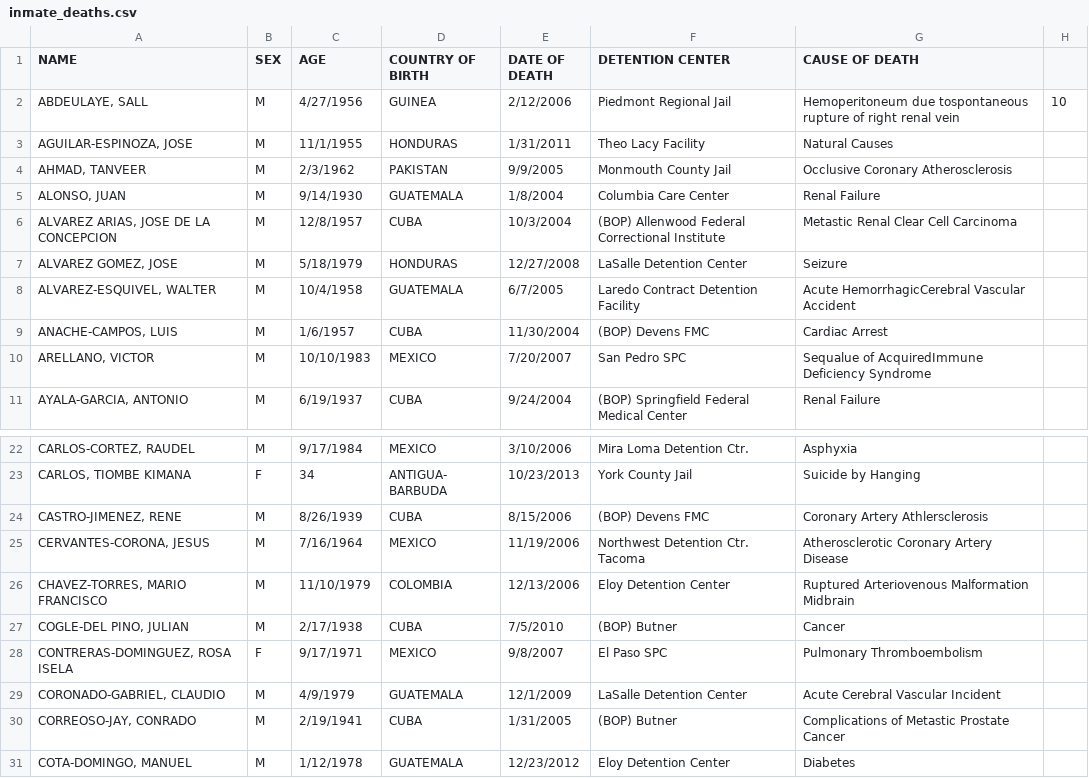
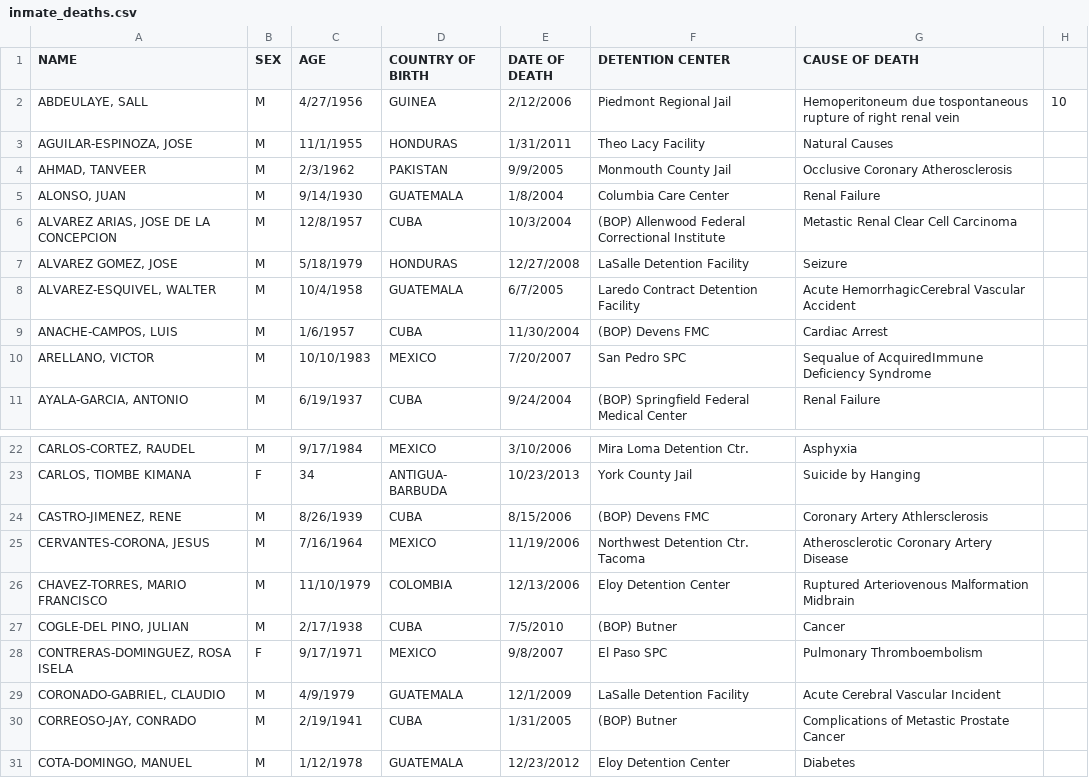
Before and after one commit to mexistentialist/death-by-detention, a CSV file: data/inmate_deaths.csv, drawn as a sheet; only a part is shown, gaps mark what is left out.

Commit message:
Fix lasalle names

```diff
--- a/data/inmate_deaths.csv
+++ b/data/inmate_deaths.csv
@@ -6,3 +6,3 @@ NAME,SEX,AGE,COUNTRY OF BIRTH,DATE OF DEATH,DETENTION CENTER,CAUSE OF DEATH,
 "ALVAREZ ARIAS, JOSE DE LA CONCEPCION",M,12/8/1957,CUBA,10/3/2004,(BOP) Allenwood Federal Correctional Institute,Metastic Renal Clear Cell Carcinoma,
-"ALVAREZ GOMEZ, JOSE",M,5/18/1979,HONDURAS,12/27/2008,LaSalle Detention Center,Seizure,
+"ALVAREZ GOMEZ, JOSE",M,5/18/1979,HONDURAS,12/27/2008,LaSalle Detention Facility,Seizure,
 "ALVAREZ-ESQUIVEL, WALTER",M,10/4/1958,GUATEMALA,6/7/2005,Laredo Contract Detention Facility,Acute HemorrhagicCerebral Vascular Accident,
@@ -29,3 +29,3 @@ Medical Center",Renal Failure,
 "CONTRERAS-DOMINGUEZ, ROSA ISELA",F,9/17/1971,MEXICO,9/8/2007,El Paso SPC,Pulmonary Thromboembolism,
-"CORONADO-GABRIEL, CLAUDIO",M,4/9/1979,GUATEMALA,12/1/2009,LaSalle Detention Center,Acute Cerebral Vascular Incident,
+"CORONADO-GABRIEL, CLAUDIO",M,4/9/1979,GUATEMALA,12/1/2009,LaSalle Detention Facility,Acute Cerebral Vascular Incident,
 "CORREOSO-JAY, CONRADO",M,2/19/1941,CUBA,1/31/2005,(BOP) Butner,Complications of Metastic Prostate Cancer,
```
